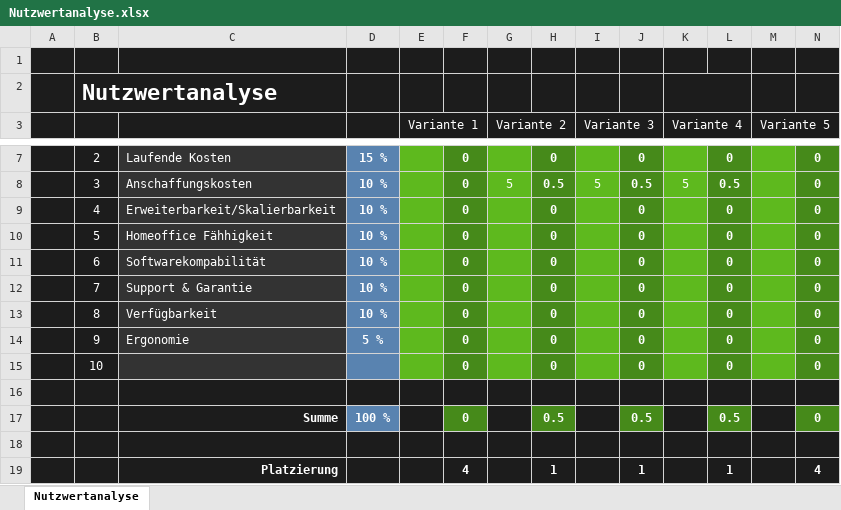
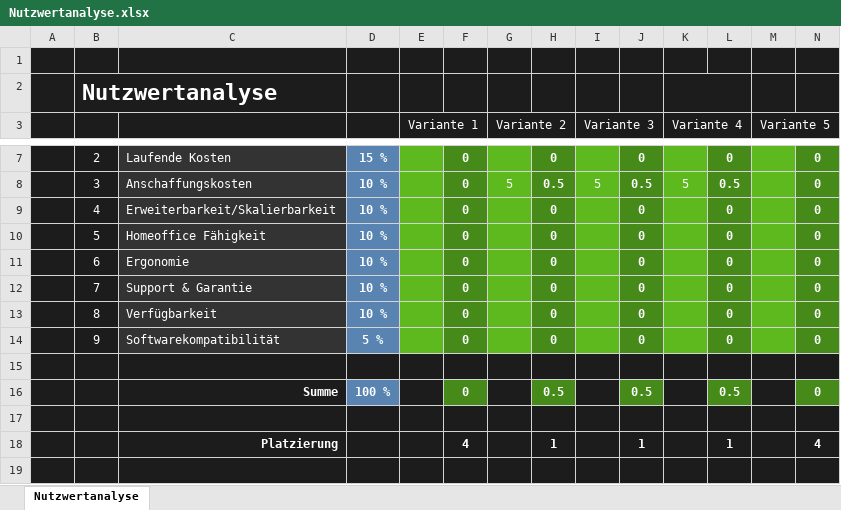
Before and after one commit to TheCRaNX/berufsschule, an Excel workbook: nwa_projekt/Nutzwertanalyse.xlsx, sheet Nutzwertanalyse, drawn as a sheet; only a part is shown, gaps mark what is left out; the shorter side is filled out with more unchanged rows; values as stored, in another font and other column widths than the file's, no borders; the diff names each change by its address in the sheet, - before the commit and + after, or states it on an @@ line.

Commit message:
Update nwa projekt;

```diff
--- a/nwa_projekt/Nutzwertanalyse.xlsx (sheet Nutzwertanalyse)
+++ b/nwa_projekt/Nutzwertanalyse.xlsx (sheet Nutzwertanalyse)
-C10: Homeoffice Fähhigkeit
+C10: Homeoffice Fähigkeit
-C11: Softwarekompabilität
+C11: Ergonomie
-C14: Ergonomie
+C14: Softwarekompatibilität
-row 15:  | 10 |  |  |  | 0 |  | 0 |  | 0 |  | 0 |  | 0
```
Also changed, not shown: nwa_projekt/Nutzwertanalyse-ausgefüllt.xlsx, 2 other files.
